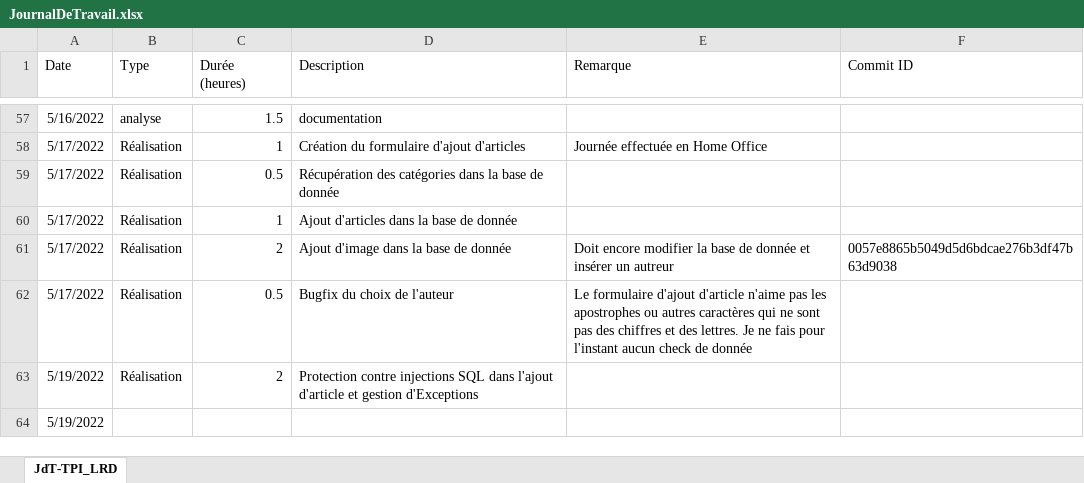
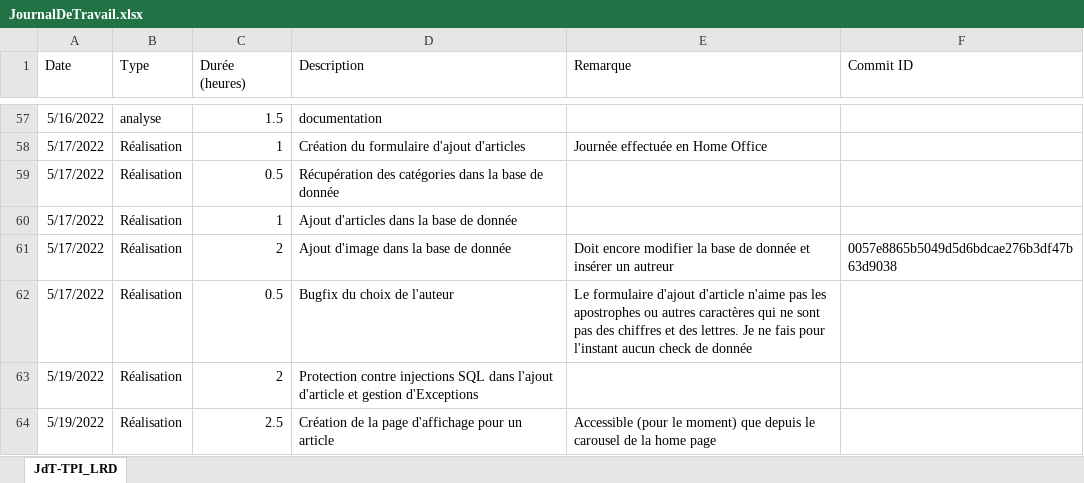
Before and after one commit to LouisRichard/tpi-news-website, an Excel workbook: Documentation/JournalDeTravail.xlsx, sheet JdT-TPI_LRD, drawn as a sheet; only a part is shown, gaps mark what is left out; values as stored, in another font and other column widths than the file's, no borders; table styles not drawn; removed rows and columns are numbered as before the commit, all else as after; the diff names each change by its address in the sheet, - before the commit and + after, or states it on an @@ line.

Commit message:
work diary so I don't forget

```diff
--- a/Documentation/JournalDeTravail.xlsx (sheet JdT-TPI_LRD)
+++ b/Documentation/JournalDeTravail.xlsx (sheet JdT-TPI_LRD)
-row 64: 5/19/2022
+row 64: 5/19/2022 | Réalisation | 2.5 | Création de la page d'affichage pour un article | Accessible (pour le moment) que depuis le carousel de la home page
```
